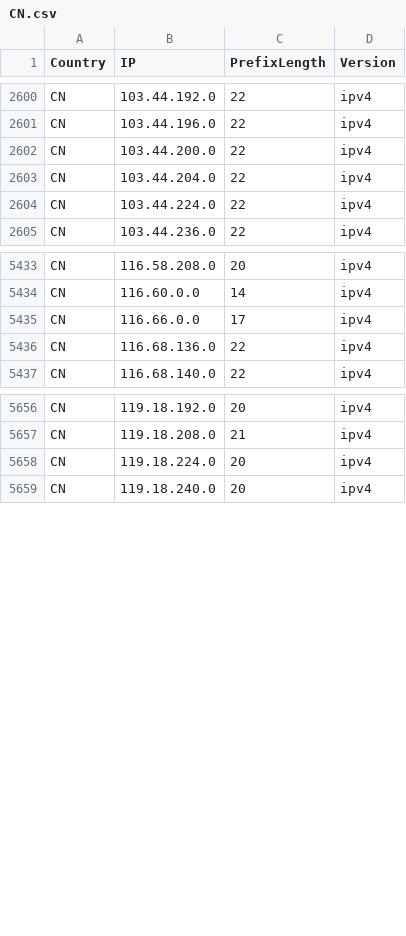
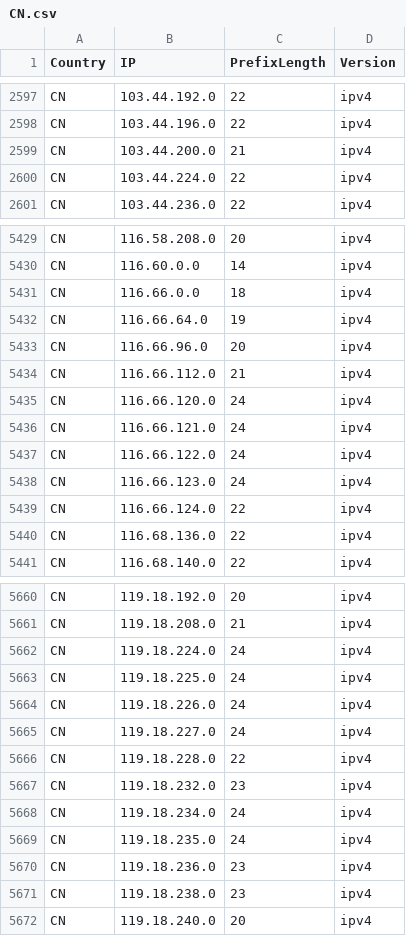
Before and after one commit to HotCakeX/Official-IANA-IP-blocks, a CSV file: CSV/IPV4/CN.csv, drawn as a sheet; only a part is shown, gaps mark what is left out; the diff covers the shown part only.

Commit message:
updating sources and list

```diff
--- a/CSV/IPV4/CN.csv
+++ b/CSV/IPV4/CN.csv
@@ -2601,4 +2598,3 @@ CN,103.44.192.0,22,ipv4
 CN,103.44.196.0,22,ipv4
-CN,103.44.200.0,22,ipv4
-CN,103.44.204.0,22,ipv4
+CN,103.44.200.0,21,ipv4
 CN,103.44.224.0,22,ipv4
@@ -5434,3 +5430,11 @@ CN,116.58.208.0,20,ipv4
 CN,116.60.0.0,14,ipv4
-CN,116.66.0.0,17,ipv4
+CN,116.66.0.0,18,ipv4
+CN,116.66.64.0,19,ipv4
+CN,116.66.96.0,20,ipv4
+CN,116.66.112.0,21,ipv4
+CN,116.66.120.0,24,ipv4
+CN,116.66.121.0,24,ipv4
+CN,116.66.122.0,24,ipv4
+CN,116.66.123.0,24,ipv4
+CN,116.66.124.0,22,ipv4
 CN,116.68.136.0,22,ipv4
@@ -5657,3 +5661,12 @@ CN,119.18.192.0,20,ipv4
 CN,119.18.208.0,21,ipv4
-CN,119.18.224.0,20,ipv4
+CN,119.18.224.0,24,ipv4
+CN,119.18.225.0,24,ipv4
+CN,119.18.226.0,24,ipv4
+CN,119.18.227.0,24,ipv4
+CN,119.18.228.0,22,ipv4
+CN,119.18.232.0,23,ipv4
+CN,119.18.234.0,24,ipv4
+CN,119.18.235.0,24,ipv4
+CN,119.18.236.0,23,ipv4
+CN,119.18.238.0,23,ipv4
 CN,119.18.240.0,20,ipv4
```
Also changed, not shown: 1 added row, 3 removed rows and 3 edited cells elsewhere in this file, CSV/IPV4/ID.csv, CSV/IPV6/BD.csv, 45 other files.
